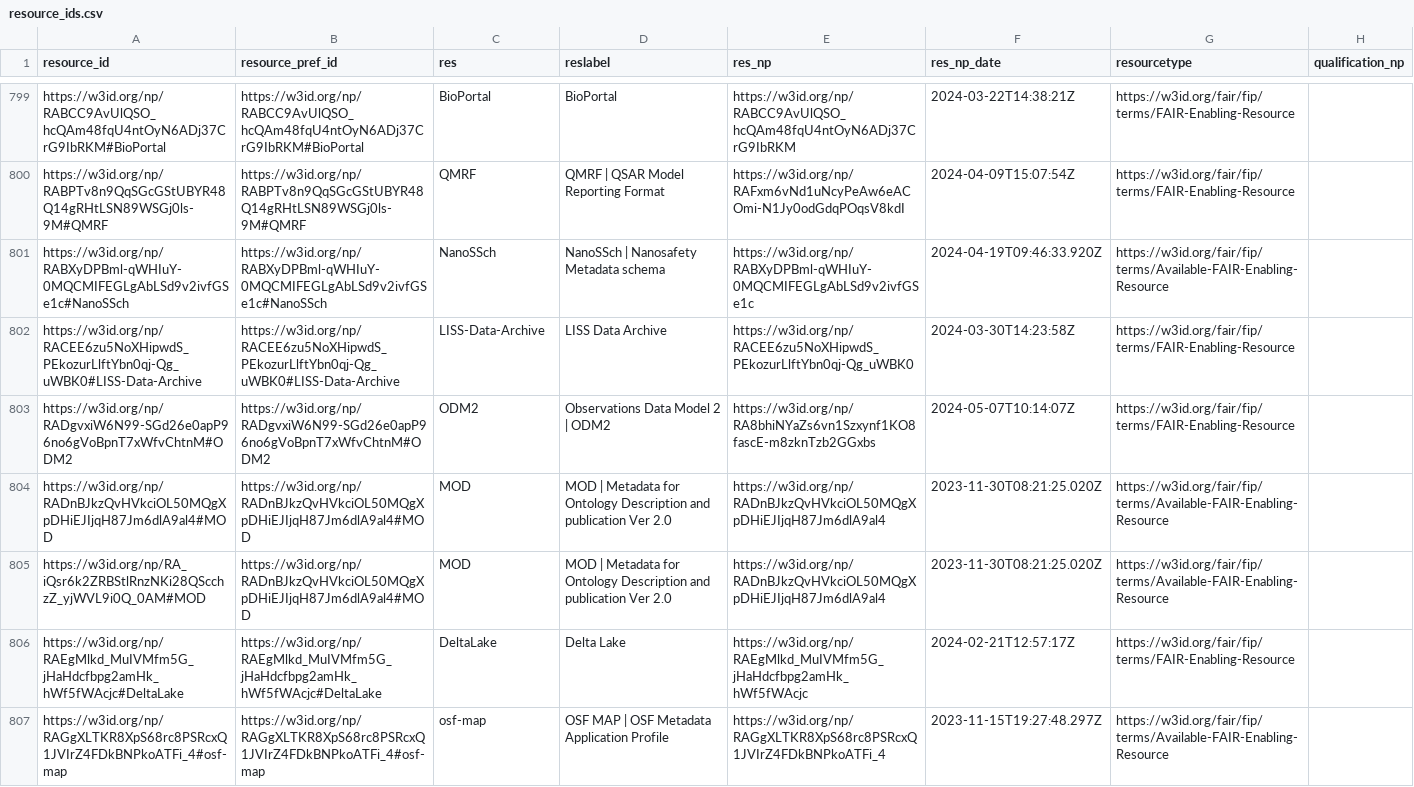
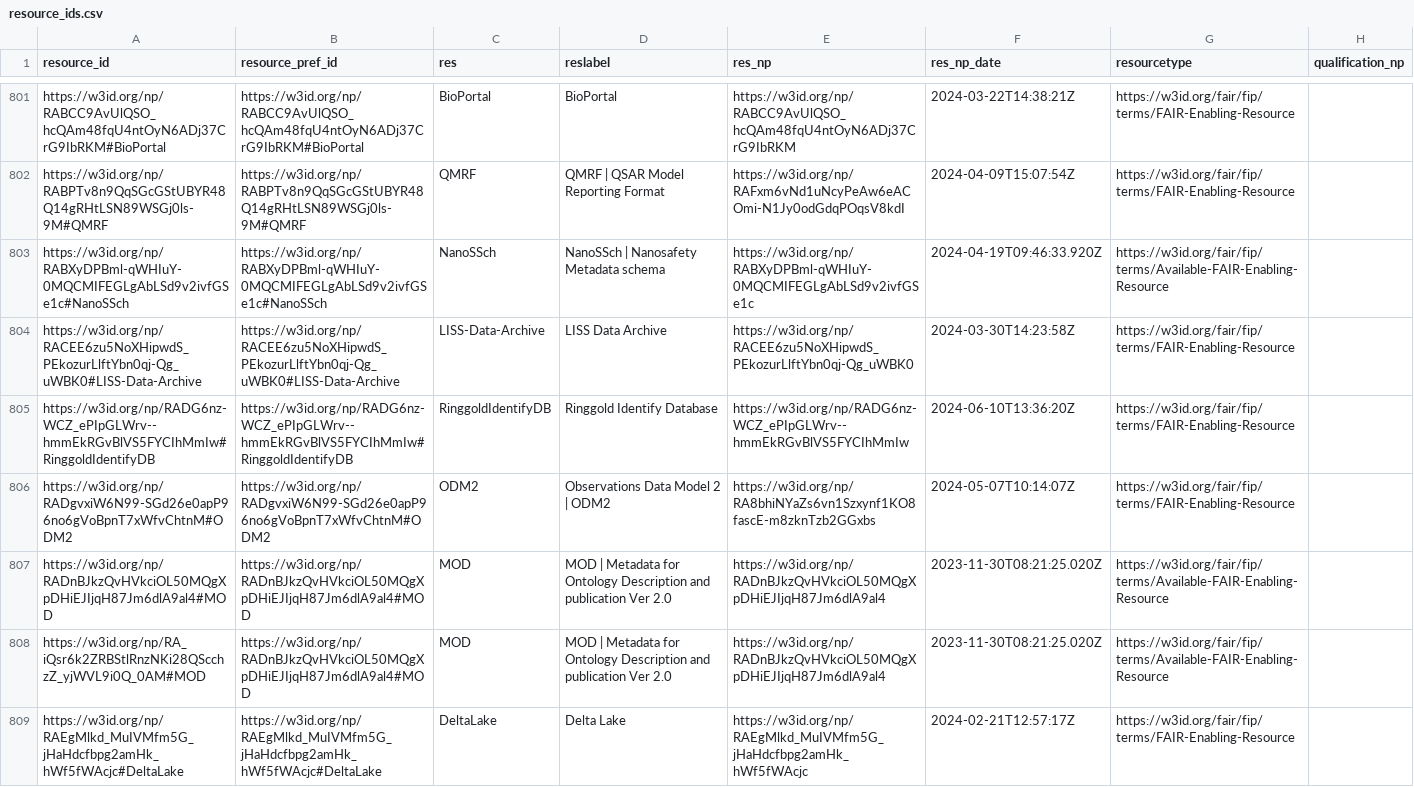
Before and after one commit to peta-pico/dsw-nanopub-api, a CSV file: tables/resource_ids.csv, drawn as a sheet; only a part is shown, gaps mark what is left out; the shorter side is filled out with more unchanged rows; the diff covers the shown part only.

Commit message:
Add tables

```diff
--- a/tables/resource_ids.csv
+++ b/tables/resource_ids.csv
@@ -802,2 +804,3 @@
 "https://w3id.org/np/RACEE6zu5NoXHipwdS_PEkozurLlftYbn0qj-Qg_uWBK0#LISS-Data-Archive","https://w3id.org/np/RACEE6zu5NoXHipwdS_PEkozurLlftYbn0qj-Qg_uWBK0#LISS-Data-Archive","LISS-Data-Archive","LISS Data Archive","https://w3id.org/np/RACEE6zu5NoXHipwdS_PEkozurLlftYbn0qj-Qg_uWBK0",2024-03-30T14:23:58Z,"https://w3id.org/fair/fip/terms/FAIR-Enabling-Resource",
+"https://w3id.org/np/RADG6nz-WCZ_ePIpGLWrv--hmmEkRGvBlVS5FYCIhMmIw#RinggoldIdentifyDB","https://w3id.org/np/RADG6nz-WCZ_ePIpGLWrv--hmmEkRGvBlVS5FYCIhMmIw#RinggoldIdentifyDB","RinggoldIdentifyDB","Ringgold Identify Database","https://w3id.org/np/RADG6nz-WCZ_ePIpGLWrv--hmmEkRGvBlVS5FYCIhMmIw",2024-06-10T13:36:20Z,"https://w3id.org/fair/fip/terms/FAIR-Enabling-Resource",
 "https://w3id.org/np/RADgvxiW6N99-SGd26e0apP96no6gVoBpnT7xWfvChtnM#ODM2","https://w3id.org/np/RADgvxiW6N99-SGd26e0apP96no6gVoBpnT7xWfvChtnM#ODM2","ODM2","Observations Data Model 2 | ODM2","https://w3id.org/np/RA8bhiNYaZs6vn1Szxynf1KO8fascE-m8zknTzb2GGxbs",2024-05-07T10:14:07Z,"https://w3id.org/fair/fip/terms/FAIR-Enabling-Resource",
```
Also changed, not shown: 7 added rows and 2 edited cells elsewhere in this file, 2 other files.
